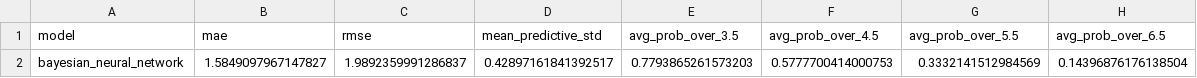
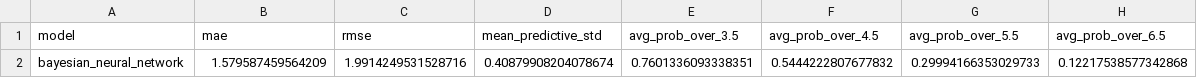
Before and after one commit to Tejas356/strikeout_predictor, a CSV file: reports/metrics_bnn.csv, drawn as a sheet.

```diff
--- a/reports/metrics_bnn.csv
+++ b/reports/metrics_bnn.csv
@@ -1,2 +1,2 @@
 model,mae,rmse,mean_predictive_std,avg_prob_over_3.5,avg_prob_over_4.5,avg_prob_over_5.5,avg_prob_over_6.5
-bayesian_neural_network,1.5849097967147827,1.9892359991286837,0.42897161841392517,0.7793865261573203,0.5777700414000753,0.3332141512984569,0.14396876176138504
+bayesian_neural_network,1.579587459564209,1.9914249531528716,0.40879908204078674,0.7601336093338351,0.5444222807677832,0.29994166353029733,0.12217538577342868
```
Also changed, not shown: reports/baseline_predictions.csv, reports/bnn_predictions.csv, 8 other files.
